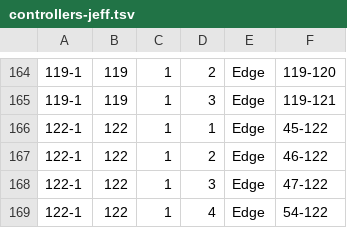
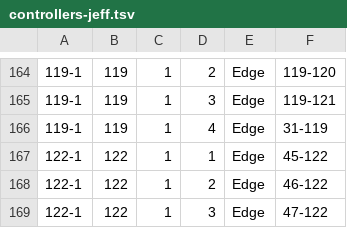
Before and after one commit to titanicsend/LXStudio-TE, a TSV file: resources/vehicle/controllers-jeff.tsv, drawn as a sheet; only a part is shown, gaps mark what is left out; the shorter side is filled out with more unchanged rows.

Commit message:
Fix reassigned controller channel for 31-119

```diff
--- a/resources/vehicle/controllers-jeff.tsv
+++ b/resources/vehicle/controllers-jeff.tsv
@@ -165,2 +165,3 @@
 119-1	119	1	3	Edge	119-121
+119-1	119	1	4	Edge	31-119
 122-1	122	1	1	Edge	45-122
```
Also changed, not shown: resources/vehicle/controllers.tsv, resources/vehicle/edge_signal_paths.tsv, 3 other files.
